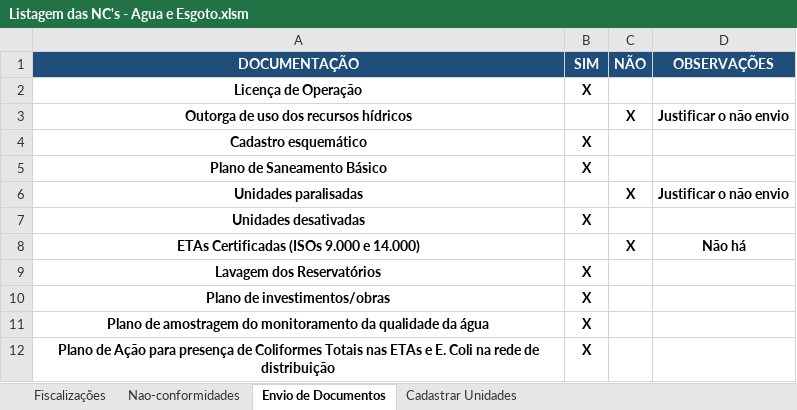
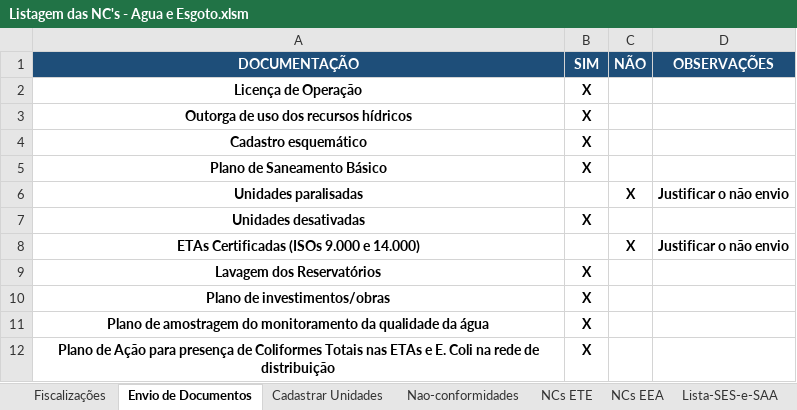
Before and after one commit to GustavoLino728/gerador-relatorio-saneamento, an Excel workbook: src/data/Listagem das NC's - Agua e Esgoto.xlsm, sheet Envio de Documentos, drawn as a sheet; values as stored, in another font and other column widths than the file's, no borders; the diff names each change by its address in the sheet, - before the commit and + after, or states it on an @@ line.

```diff
--- a/src/data/Listagem das NC's - Agua e Esgoto.xlsm (sheet Envio de Documentos)
+++ b/src/data/Listagem das NC's - Agua e Esgoto.xlsm (sheet Envio de Documentos)
@@ sheet tab unhidden: NCs ETE @@
@@ sheet tab unhidden: NCs EEA @@
@@ sheet tab unhidden: Lista-SES-e-SAA @@
@@ sheet tab order changed: Fiscalizações | Envio de Documentos | Cadastrar Unidades | Nao-conformidades | NCs ETE | NCs EEA | Lista-SES-e-SAA @@
-B3 (SIM): (empty)
+B3 (SIM): X
-C3 (NÃO): X
+C3 (NÃO): (empty)
-D3 (OBSERVAÇÕES): Justificar o não envio
+D3 (OBSERVAÇÕES): (empty)
-D8 (OBSERVAÇÕES): Não há
+D8 (OBSERVAÇÕES): Justificar o não envio
```
Also changed, not shown: sheet Fiscalizações, sheet Nao-conformidades, sheet Cadastrar Unidades, hidden cells, charts or pictures, 20 other files.
